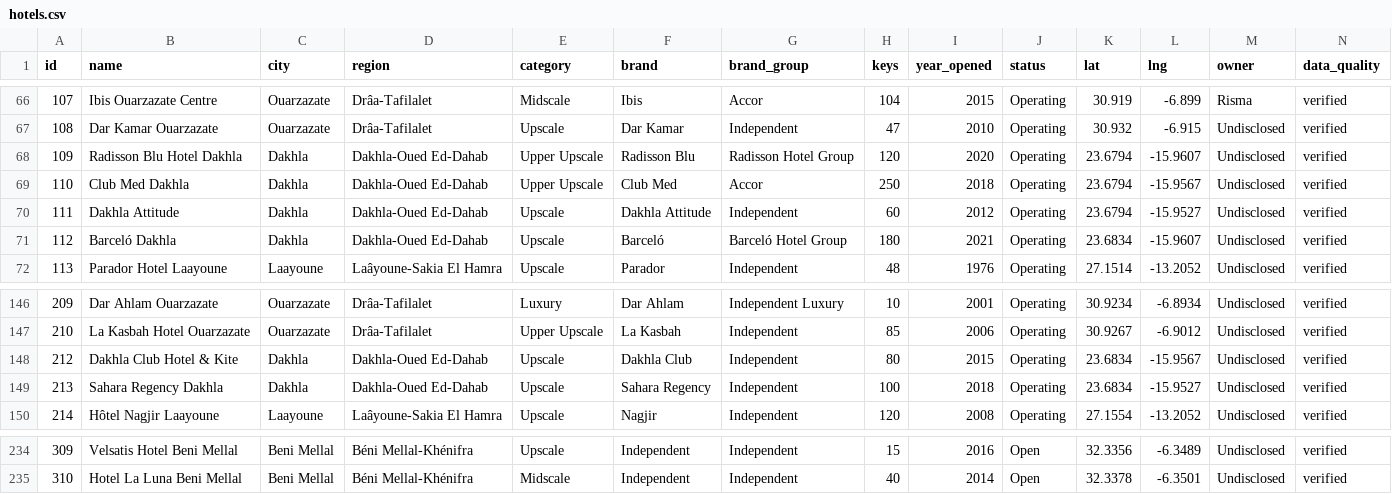
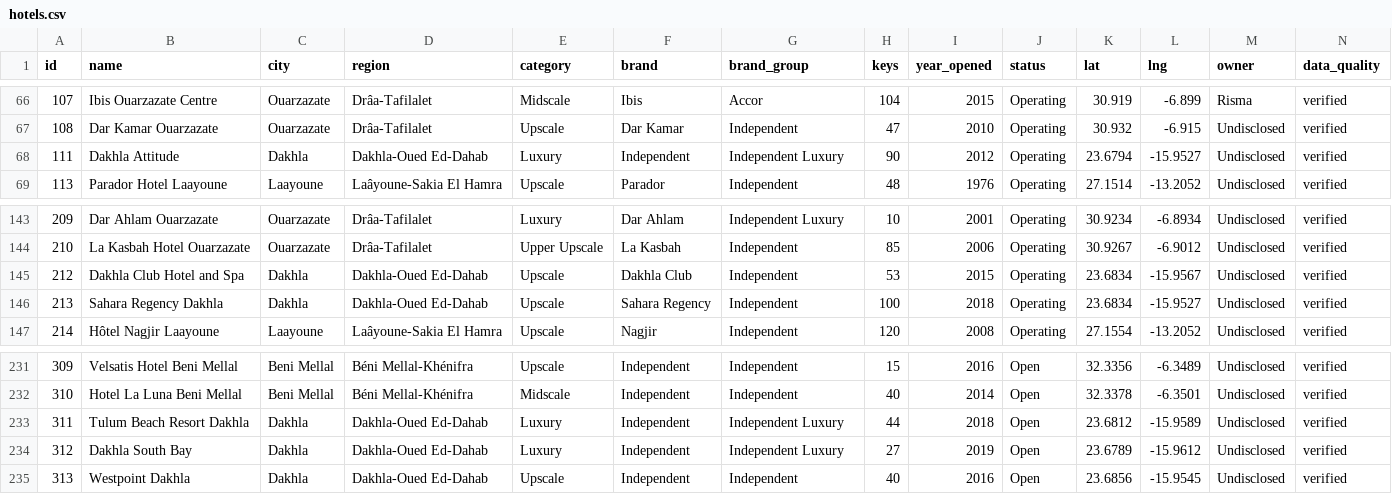
Before and after one commit to oaddahre/hospitalityiq, a CSV file: hotels.csv, drawn as a sheet; only a part is shown, gaps mark what is left out.

```diff
--- a/hotels.csv
+++ b/hotels.csv
@@ -67,6 +67,3 @@ id,name,city,region,category,brand,brand_group,keys,year_opened,status,lat,lng,o
 108,Dar Kamar Ouarzazate,Ouarzazate,Drâa-Tafilalet,Upscale,Dar Kamar,Independent,47,2010,Operating,30.932,-6.915,Undisclosed,verified
-109,Radisson Blu Hotel Dakhla,Dakhla,Dakhla-Oued Ed-Dahab,Upper Upscale,Radisson Blu,Radisson Hotel Group,120,2020,Operating,23.6794,-15.9607,Undisclosed,verified
-110,Club Med Dakhla,Dakhla,Dakhla-Oued Ed-Dahab,Upper Upscale,Club Med,Accor,250,2018,Operating,23.6794,-15.9567,Undisclosed,verified
-111,Dakhla Attitude,Dakhla,Dakhla-Oued Ed-Dahab,Upscale,Dakhla Attitude,Independent,60,2012,Operating,23.6794,-15.9527,Undisclosed,verified
-112,Barceló Dakhla,Dakhla,Dakhla-Oued Ed-Dahab,Upscale,Barceló,Barceló Hotel Group,180,2021,Operating,23.6834,-15.9607,Undisclosed,verified
+111,Dakhla Attitude,Dakhla,Dakhla-Oued Ed-Dahab,Luxury,Independent,Independent Luxury,90,2012,Operating,23.6794,-15.9527,Undisclosed,verified
 113,Parador Hotel Laayoune,Laayoune,Laâyoune-Sakia El Hamra,Upscale,Parador,Independent,48,1976,Operating,27.1514,-13.2052,Undisclosed,verified
@@ -147,3 +144,3 @@ id,name,city,region,category,brand,brand_group,keys,year_opened,status,lat,lng,o
 210,La Kasbah Hotel Ouarzazate,Ouarzazate,Drâa-Tafilalet,Upper Upscale,La Kasbah,Independent,85,2006,Operating,30.9267,-6.9012,Undisclosed,verified
-212,Dakhla Club Hotel & Kite,Dakhla,Dakhla-Oued Ed-Dahab,Upscale,Dakhla Club,Independent,80,2015,Operating,23.6834,-15.9567,Undisclosed,verified
+212,Dakhla Club Hotel and Spa,Dakhla,Dakhla-Oued Ed-Dahab,Upscale,Dakhla Club,Independent,53,2015,Operating,23.6834,-15.9567,Undisclosed,verified
 213,Sahara Regency Dakhla,Dakhla,Dakhla-Oued Ed-Dahab,Upscale,Sahara Regency,Independent,100,2018,Operating,23.6834,-15.9527,Undisclosed,verified
@@ -235 +232,4 @@ id,name,city,region,category,brand,brand_group,keys,year_opened,status,lat,lng,o
 310,Hotel La Luna Beni Mellal,Beni Mellal,Béni Mellal-Khénifra,Midscale,Independent,Independent,40,2014,Open,32.3378,-6.3501,Undisclosed,verified
+311,Tulum Beach Resort Dakhla,Dakhla,Dakhla-Oued Ed-Dahab,Luxury,Independent,Independent Luxury,44,2018,Open,23.6812,-15.9589,Undisclosed,verified
+312,Dakhla South Bay,Dakhla,Dakhla-Oued Ed-Dahab,Luxury,Independent,Independent Luxury,27,2019,Open,23.6789,-15.9612,Undisclosed,verified
+313,Westpoint Dakhla,Dakhla,Dakhla-Oued Ed-Dahab,Upscale,Independent,Independent,40,2016,Open,23.6856,-15.9545,Undisclosed,verified
```
Also changed, not shown: performance.csv.
